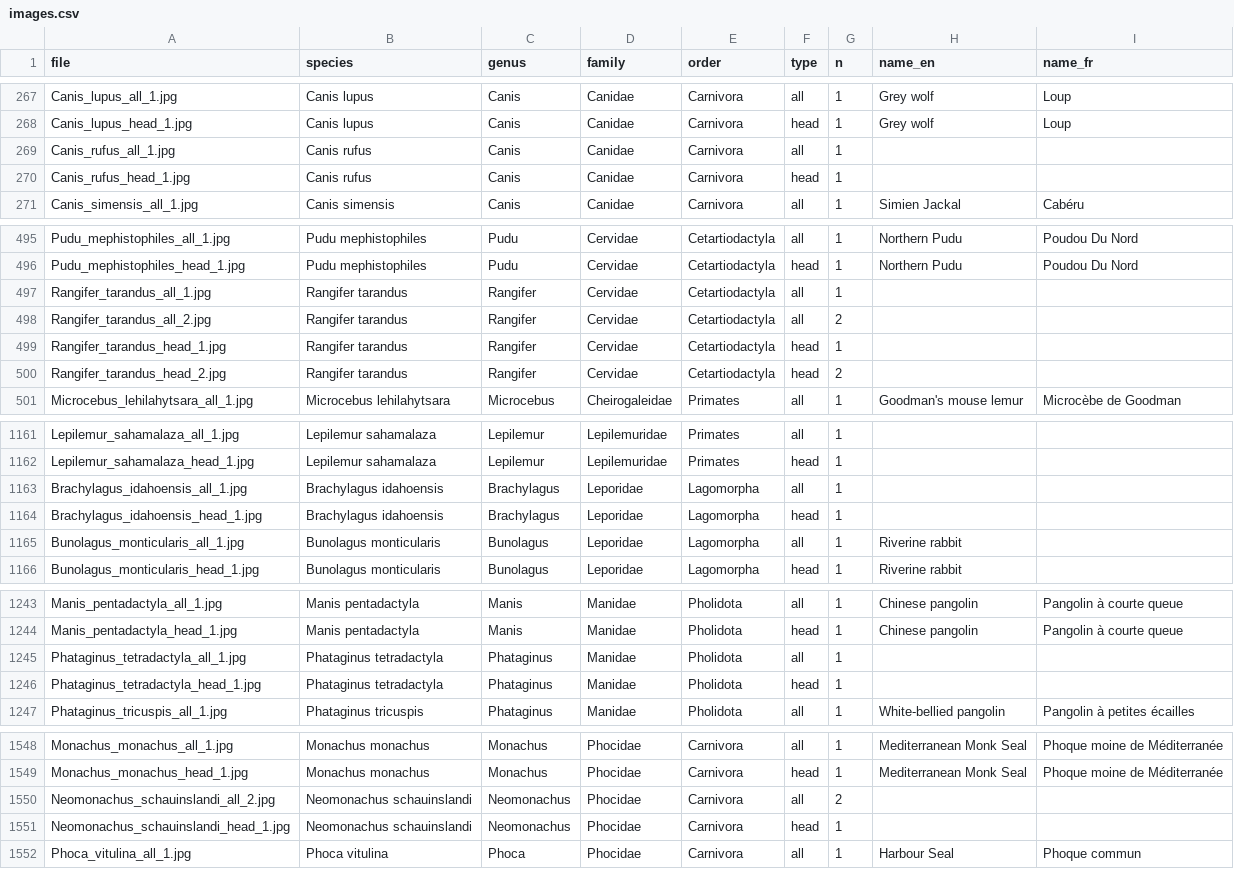
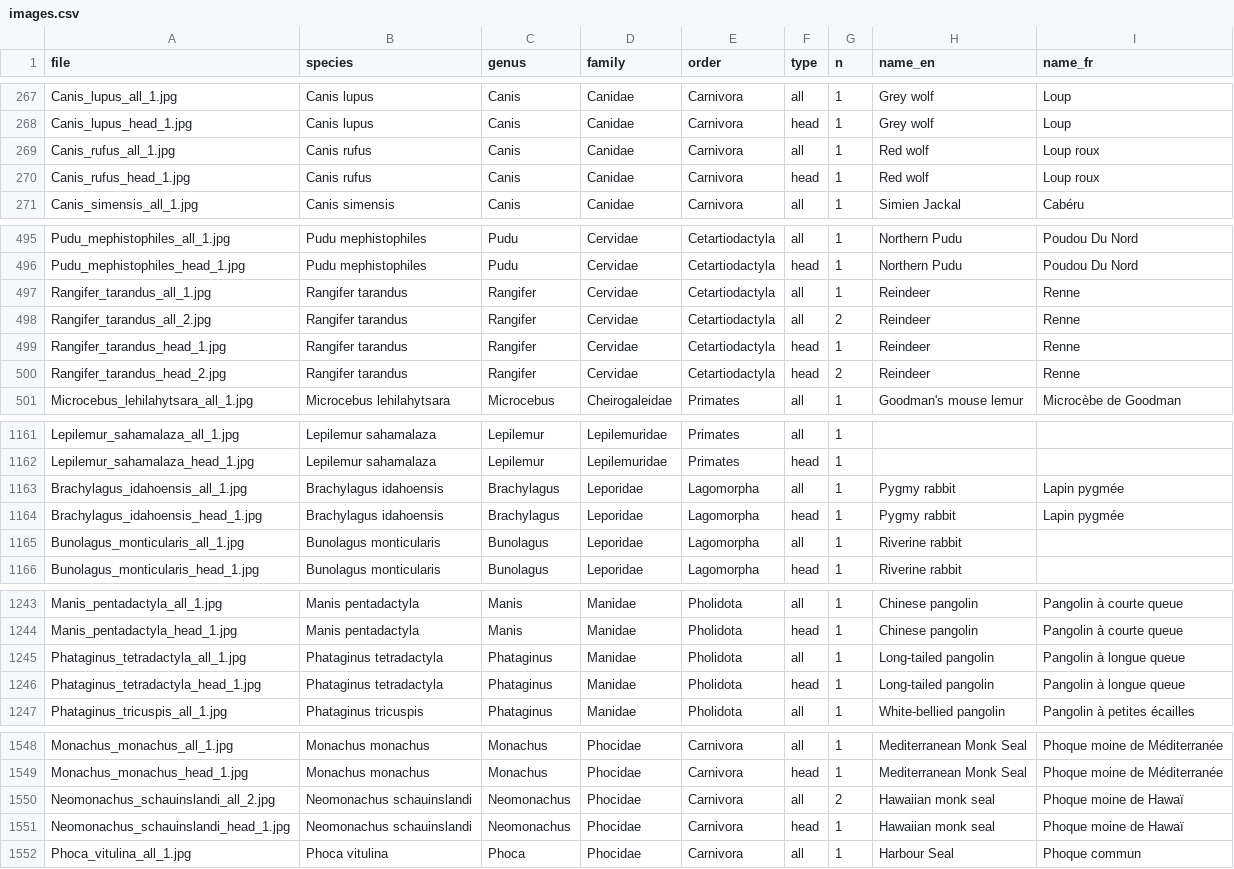
Before and after one commit to nmouquet/charismam-viewer, a CSV file: images.csv, drawn as a sheet; only a part is shown, gaps mark what is left out; the diff covers the shown part only.

Commit message:
Update 2026-11-26 17:34

```diff
--- a/images.csv
+++ b/images.csv
@@ -268,4 +268,4 @@
 "Canis_lupus_head_1.jpg","Canis lupus","Canis","Canidae","Carnivora","head",1,"Grey wolf","Loup"
-"Canis_rufus_all_1.jpg","Canis rufus","Canis","Canidae","Carnivora","all",1,"",""
-"Canis_rufus_head_1.jpg","Canis rufus","Canis","Canidae","Carnivora","head",1,"",""
+"Canis_rufus_all_1.jpg","Canis rufus","Canis","Canidae","Carnivora","all",1,"Red wolf","Loup roux"
+"Canis_rufus_head_1.jpg","Canis rufus","Canis","Canidae","Carnivora","head",1,"Red wolf","Loup roux"
 "Canis_simensis_all_1.jpg","Canis simensis","Canis","Canidae","Carnivora","all",1,"Simien Jackal","Cabéru"
@@ -496,6 +496,6 @@
 "Pudu_mephistophiles_head_1.jpg","Pudu mephistophiles","Pudu","Cervidae","Cetartiodactyla","head",1,"Northern Pudu","Poudou Du Nord"
-"Rangifer_tarandus_all_1.jpg","Rangifer tarandus","Rangifer","Cervidae","Cetartiodactyla","all",1,"",""
-"Rangifer_tarandus_all_2.jpg","Rangifer tarandus","Rangifer","Cervidae","Cetartiodactyla","all",2,"",""
-"Rangifer_tarandus_head_1.jpg","Rangifer tarandus","Rangifer","Cervidae","Cetartiodactyla","head",1,"",""
-"Rangifer_tarandus_head_2.jpg","Rangifer tarandus","Rangifer","Cervidae","Cetartiodactyla","head",2,"",""
+"Rangifer_tarandus_all_1.jpg","Rangifer tarandus","Rangifer","Cervidae","Cetartiodactyla","all",1,"Reindeer","Renne"
+"Rangifer_tarandus_all_2.jpg","Rangifer tarandus","Rangifer","Cervidae","Cetartiodactyla","all",2,"Reindeer","Renne"
+"Rangifer_tarandus_head_1.jpg","Rangifer tarandus","Rangifer","Cervidae","Cetartiodactyla","head",1,"Reindeer","Renne"
+"Rangifer_tarandus_head_2.jpg","Rangifer tarandus","Rangifer","Cervidae","Cetartiodactyla","head",2,"Reindeer","Renne"
 "Microcebus_lehilahytsara_all_1.jpg","Microcebus lehilahytsara","Microcebus","Cheirogaleidae","Primates","all",1,"Goodman's mouse lemur","Microcèbe de Goodman"
@@ -1162,4 +1162,4 @@
 "Lepilemur_sahamalaza_head_1.jpg","Lepilemur sahamalaza","Lepilemur","Lepilemuridae","Primates","head",1,"",""
-"Brachylagus_idahoensis_all_1.jpg","Brachylagus idahoensis","Brachylagus","Leporidae","Lagomorpha","all",1,"",""
-"Brachylagus_idahoensis_head_1.jpg","Brachylagus idahoensis","Brachylagus","Leporidae","Lagomorpha","head",1,"",""
+"Brachylagus_idahoensis_all_1.jpg","Brachylagus idahoensis","Brachylagus","Leporidae","Lagomorpha","all",1,"Pygmy rabbit","Lapin pygmée"
+"Brachylagus_idahoensis_head_1.jpg","Brachylagus idahoensis","Brachylagus","Leporidae","Lagomorpha","head",1,"Pygmy rabbit","Lapin pygmée"
 "Bunolagus_monticularis_all_1.jpg","Bunolagus monticularis","Bunolagus","Leporidae","Lagomorpha","all",1,"Riverine rabbit",""
@@ -1244,4 +1244,4 @@
 "Manis_pentadactyla_head_1.jpg","Manis pentadactyla","Manis","Manidae","Pholidota","head",1,"Chinese pangolin","Pangolin à courte queue"
-"Phataginus_tetradactyla_all_1.jpg","Phataginus tetradactyla","Phataginus","Manidae","Pholidota","all",1,"",""
-"Phataginus_tetradactyla_head_1.jpg","Phataginus tetradactyla","Phataginus","Manidae","Pholidota","head",1,"",""
+"Phataginus_tetradactyla_all_1.jpg","Phataginus tetradactyla","Phataginus","Manidae","Pholidota","all",1,"Long-tailed pangolin","Pangolin à longue queue"
+"Phataginus_tetradactyla_head_1.jpg","Phataginus tetradactyla","Phataginus","Manidae","Pholidota","head",1,"Long-tailed pangolin","Pangolin à longue queue"
 "Phataginus_tricuspis_all_1.jpg","Phataginus tricuspis","Phataginus","Manidae","Pholidota","all",1,"White-bellied pangolin","Pangolin à petites écailles"
@@ -1549,4 +1549,4 @@
 "Monachus_monachus_head_1.jpg","Monachus monachus","Monachus","Phocidae","Carnivora","head",1,"Mediterranean Monk Seal","Phoque moine de Méditerranée"
-"Neomonachus_schauinslandi_all_2.jpg","Neomonachus schauinslandi","Neomonachus","Phocidae","Carnivora","all",2,"",""
-"Neomonachus_schauinslandi_head_1.jpg","Neomonachus schauinslandi","Neomonachus","Phocidae","Carnivora","head",1,"",""
+"Neomonachus_schauinslandi_all_2.jpg","Neomonachus schauinslandi","Neomonachus","Phocidae","Carnivora","all",2,"Hawaiian monk seal","Phoque moine de Hawaï"
+"Neomonachus_schauinslandi_head_1.jpg","Neomonachus schauinslandi","Neomonachus","Phocidae","Carnivora","head",1,"Hawaiian monk seal","Phoque moine de Hawaï"
 "Phoca_vitulina_all_1.jpg","Phoca vitulina","Phoca","Phocidae","Carnivora","all",1,"Harbour Seal","Phoque commun"
```
Also changed, not shown: 6 edited cells elsewhere in this file.
